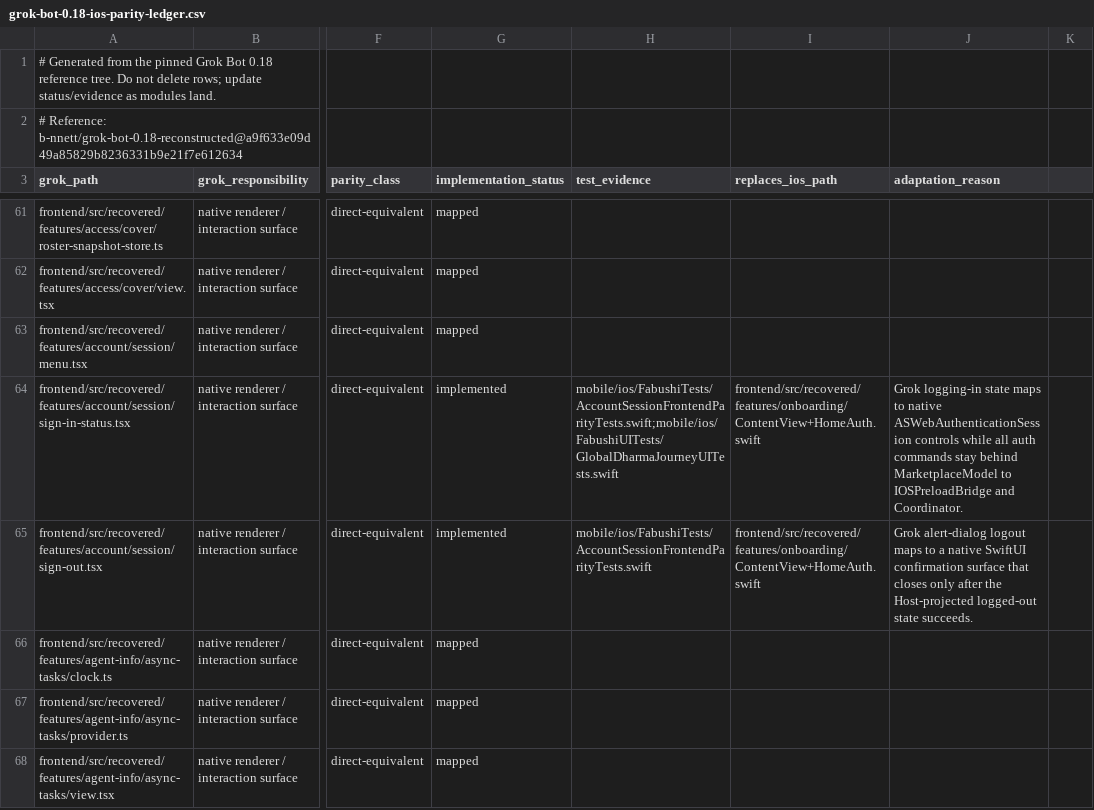
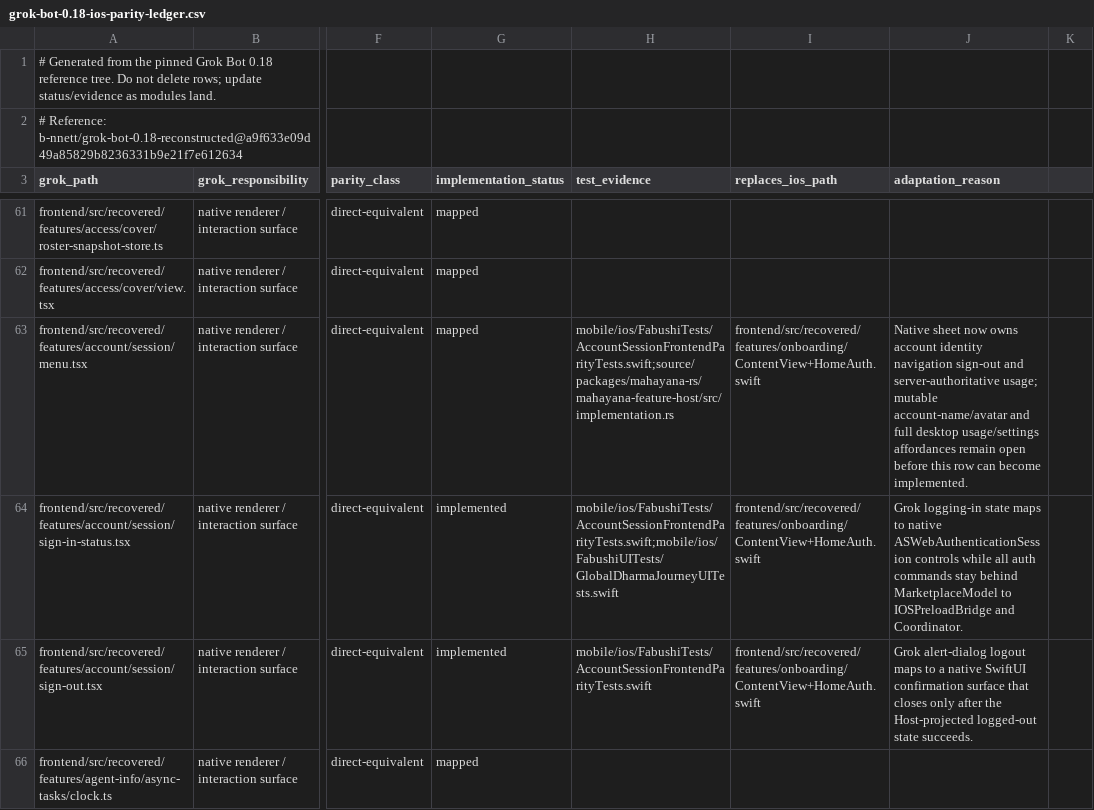
Before and after one commit to bhrumom/fabushi-ios, a CSV file: docs/parity/grok-bot-0.18-ios-parity-ledger.csv, drawn as a sheet; only a part is shown, gaps mark what is left out; the shorter side is filled out with more unchanged rows; the diff names each change by its address in the sheet, - before the commit and + after, or states it on an @@ line.

Commit message:
feat(ios): wire native account menu usage projection

```diff
--- a/docs/parity/grok-bot-0.18-ios-parity-ledger.csv
+++ b/docs/parity/grok-bot-0.18-ios-parity-ledger.csv
-H63 (test_evidence): (empty)
+H63 (test_evidence): mobile/ios/FabushiTests/AccountSessionFrontendParityTests.swift;source/packages/mahayana-rs/mahayana-feature-host/src/implementation.rs
-I63 (replaces_ios_path): (empty)
+I63 (replaces_ios_path): frontend/src/recovered/features/onboarding/ContentView+HomeAuth.swift
-J63 (adaptation_reason): (empty)
+J63 (adaptation_reason): Native sheet now owns account identity navigation sign-out and server-authoritative usage; mutable account-name/avatar and full desktop usage/settings affordances remain open before this row can become implemented.
```
Also changed, not shown: 6 other files.
